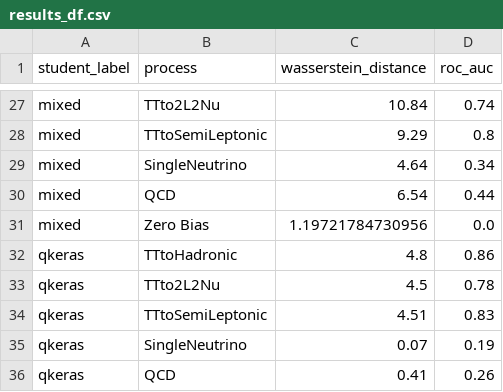
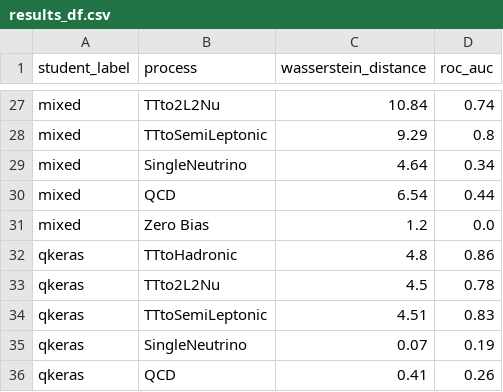
Before and after one commit to ligerlac/ml4physics-paper-plots, a CSV file: results_df.csv, drawn as a sheet; only a part is shown, gaps mark what is left out; the diff covers the shown part only.

```diff
--- a/results_df.csv
+++ b/results_df.csv
@@ -30,3 +30,3 @@ mixed,SingleNeutrino,4.64,0.34
 mixed,QCD,6.54,0.44
-mixed,Zero Bias,1.19721784730956,0.0
+mixed,Zero Bias,1.2,0.0
 qkeras,TTtoHadronic,4.8,0.86
```
Also changed, not shown: 10 edited cells elsewhere in this file.
